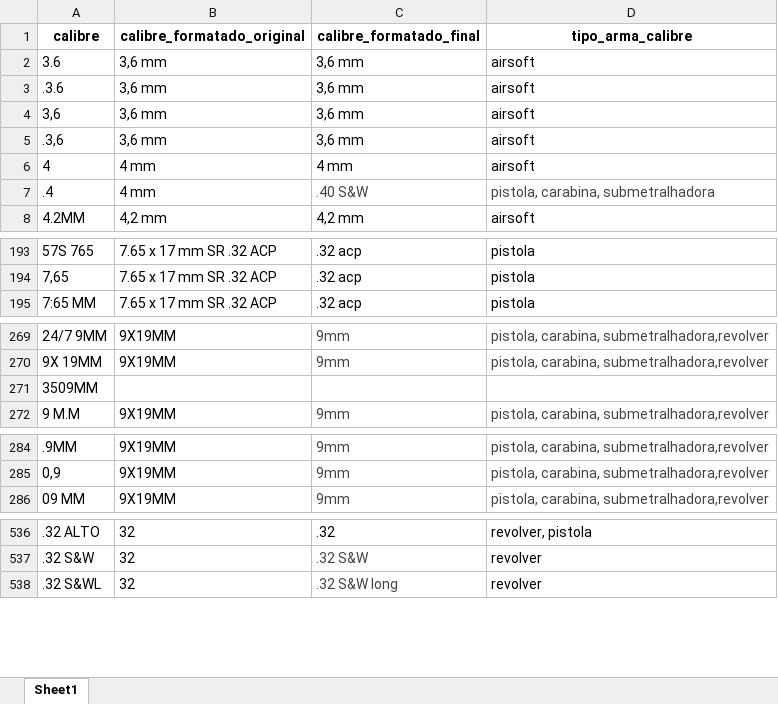
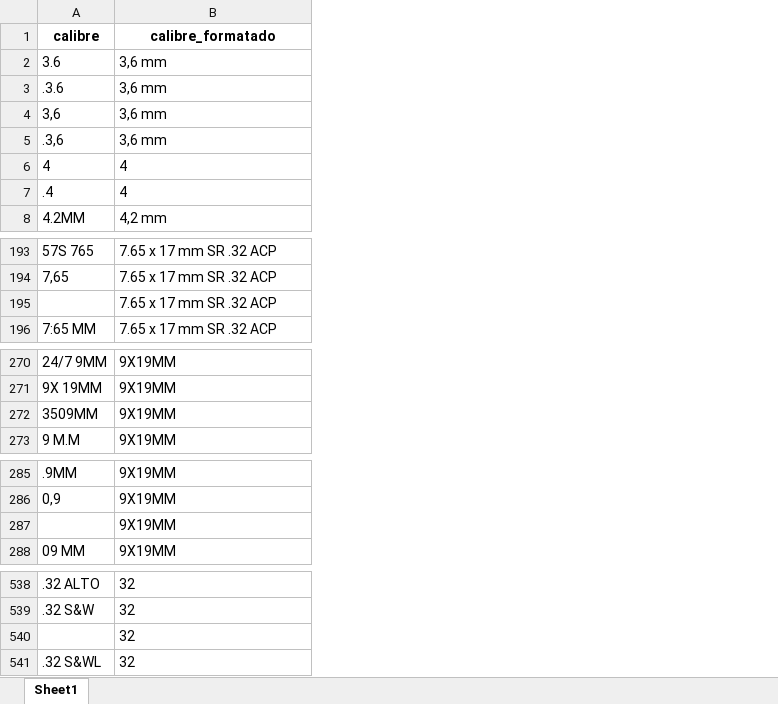
Before and after one commit to institutosoudapaz/isdp.armas, an Excel workbook: inst/tabelas_depara/depara_calibre.xlsx, sheet Sheet1, drawn as a sheet; only a part is shown, gaps mark what is left out; values as stored, in another font and other column widths than the file's, no borders; removed rows and columns are numbered as before the commit, all else as after; the diff covers the shown part only; the diff names each change by its address in the sheet, - before the commit and + after, or states it on an @@ line.

Commit message:
ajustando tidy armas rio

```diff
--- a/inst/tabelas_depara/depara_calibre.xlsx (sheet Sheet1)
+++ b/inst/tabelas_depara/depara_calibre.xlsx (sheet Sheet1)
-column C (calibre_formatado_final), rows 2-8: 3,6 mm | 3,6 mm | 3,6 mm | 3,6 mm | 4 mm | .40 S&W | 4,2 mm; rows 193-195: all .32 acp; rows 269-272: 9mm | 9mm |  | 9mm; rows 284-286: all 9mm; rows 536-538: .32 | .32 S&W | .32 S&W long
-column D (tipo_arma_calibre), rows 2-8: airsoft | airsoft | airsoft | airsoft | airsoft | pistola, carabina, submetralhadora | airsoft; rows 193-195: all pistola; rows 269-272: pistola, carabina, submetralhadora,revolver | pistola, carabina, submetralhadora,revolver |  | pistola, carabina, submetralhadora,revolver; rows 284-286: all pistola, carabina, submetralhadora,revolver; rows 536-538: revolver, pistola | revolver | revolver
-B1: calibre_formatado_original
+B1: calibre_formatado
-B6:B7 (calibre_formatado): 4 mm
+B6:B7 (calibre_formatado): 4
+row 195:  | 7.65 x 17 mm SR .32 ACP
-B272 (calibre_formatado): (empty)
+B272 (calibre_formatado): 9X19MM
+row 287:  | 9X19MM
+row 540:  | 32
```
Also changed, not shown: 1 added row elsewhere in this sheet, inst/tabelas_depara/depara_tipo.xlsx, 3 other files.
